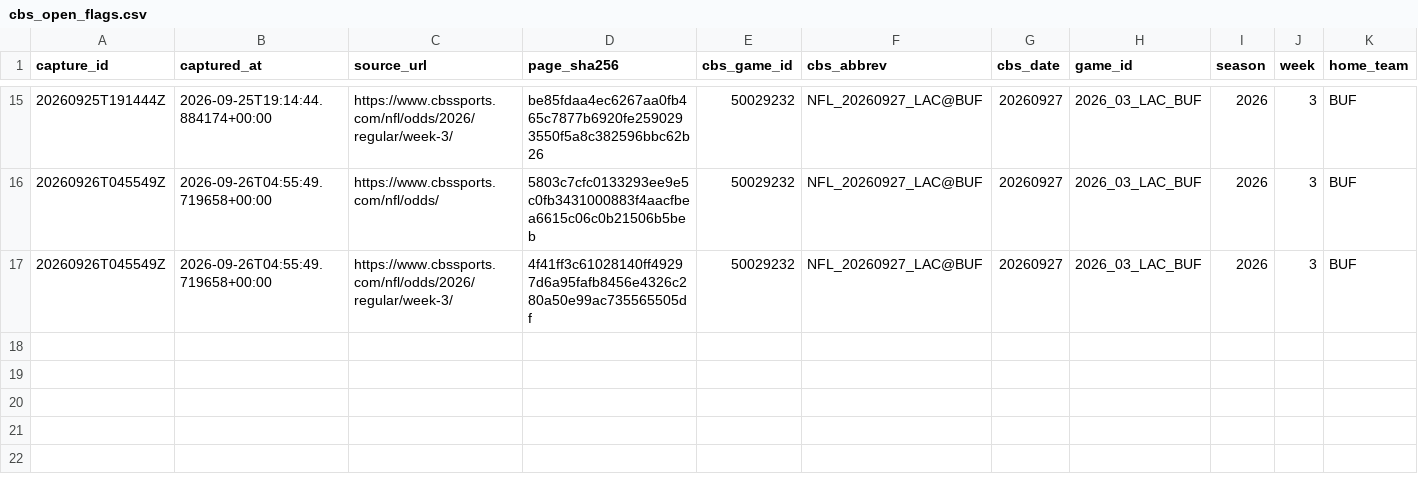
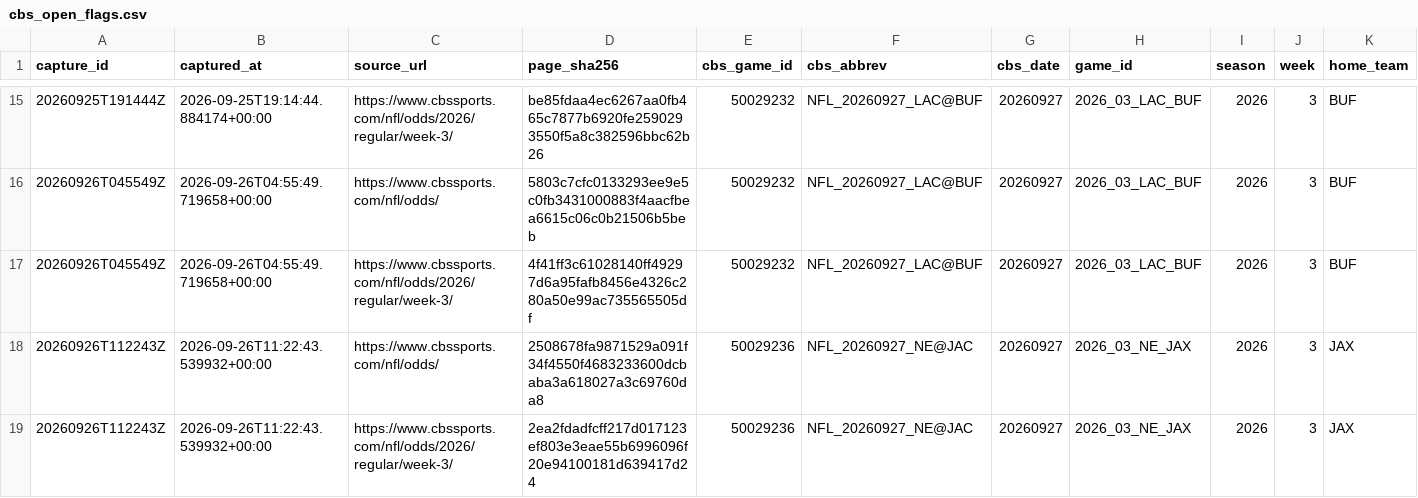
Before and after one commit to wbblanck/NFL_ATS, a CSV file: data/lines/cbs_open_flags.csv, drawn as a sheet; only a part is shown, gaps mark what is left out; rows hold the shown columns only; the diff names each change by its address in the sheet, - before the commit and + after, or states it on an @@ line.

Commit message:
lines: CBS capture 2026-09-26T11:22Z

```diff
--- a/data/lines/cbs_open_flags.csv
+++ b/data/lines/cbs_open_flags.csv
+row 18: 20260926T112243Z | 2026-09-26T11:22:43.539932+00:00 | https://www.cbssports.com/nfl/odds/ | 2508678fa9871529a091f34f4550f4683233600dcbaba3a618027a3c69760da8 | 50029236 | NFL_20260927_NE@JAC | 20260927 | 2026_03_NE_JAX | 2026 | 3 | JAX
+row 19: 20260926T112243Z | 2026-09-26T11:22:43.539932+00:00 | https://www.cbssports.com/nfl/odds/2026/regular/week-3/ | 2ea2fdadfcff217d017123ef803e3eae55b6996096f20e94100181d639417d24 | 50029236 | NFL_20260927_NE@JAC | 20260927 | 2026_03_NE_JAX | 2026 | 3 | JAX
```
Also changed, not shown: data/lines/cbs_open_frozen.csv, data/lines/raw_cbs/index.csv, 3 other files.
